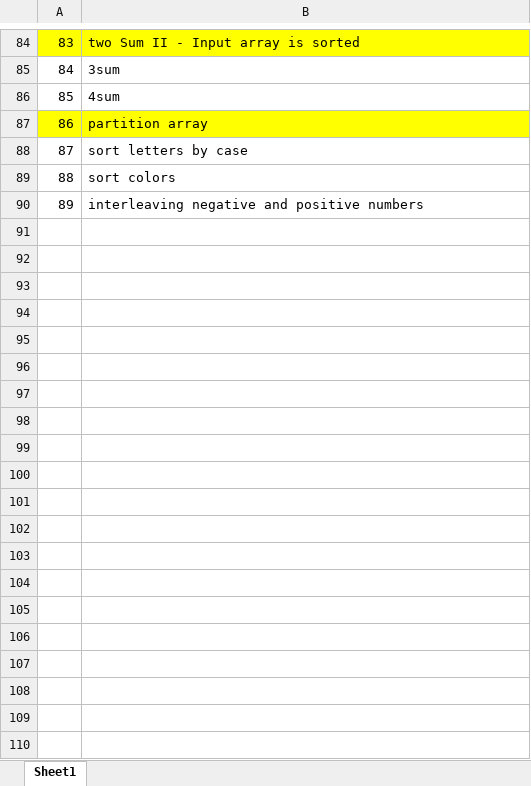
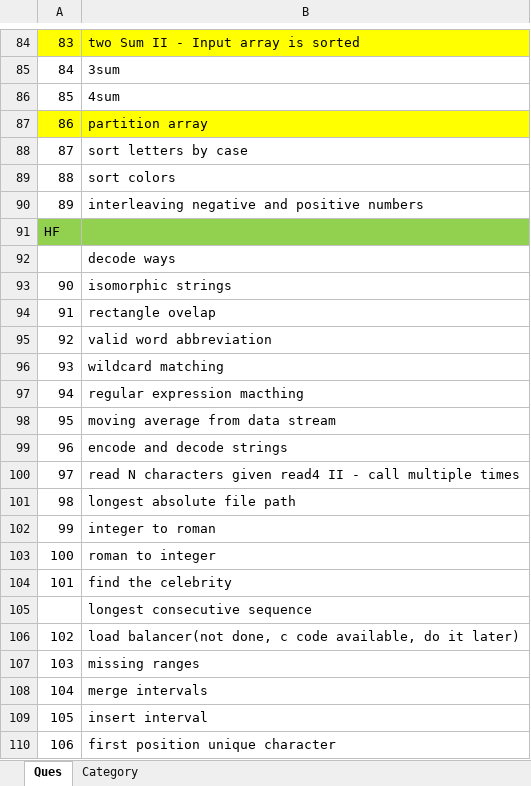
Before and after one commit to Fengingwang/Lintcode_solutions_in_python, an Excel workbook: 11_problems.xlsx, sheet Ques, drawn as a sheet; only a part is shown, gaps mark what is left out; values as stored, in another font and other column widths than the file's, no borders; the diff covers the shown part only; the diff names each change by its address in the sheet, - before the commit and + after, or states it on an @@ line.

Commit message:
Add files via upload

```diff
--- a/11_problems.xlsx (sheet Ques)
+++ b/11_problems.xlsx (sheet Ques)
-sheet tab: Sheet1
+sheet tab: Ques
+sheet tab: Category
+row 91: HF
+row 92:  | decode ways
+row 93: 90 | isomorphic strings
+row 94: 91 | rectangle ovelap
+row 95: 92 | valid word abbreviation
+row 96: 93 | wildcard matching
+row 97: 94 | regular expression macthing
+row 98: 95 | moving average from data stream
+row 99: 96 | encode and decode strings
+row 100: 97 | read N characters given read4 II - call multiple times
+row 101: 98 | longest absolute file path
+row 102: 99 | integer to roman
+row 103: 100 | roman to integer
+row 104: 101 | find the celebrity
+row 105:  | longest consecutive sequence
+row 106: 102 | load balancer(not done, c code available, do it later)
+row 107: 103 | missing ranges
+row 108: 104 | merge intervals
+row 109: 105 | insert interval
+row 110: 106 | first position unique character
```
Also changed, not shown: 9 added rows elsewhere in this sheet.
